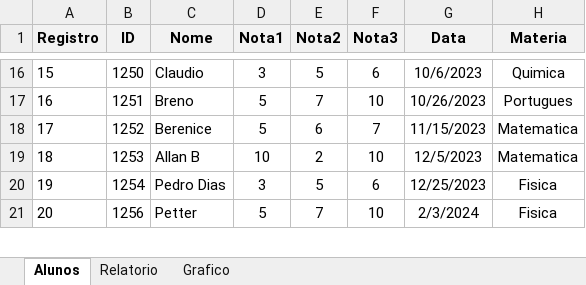
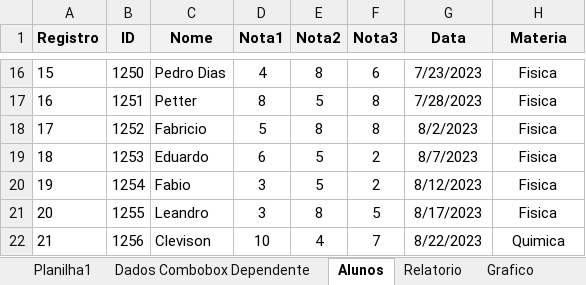
Before and after one commit to PedroAtemRibeiro/VBAtSchoolProject, an Excel workbook: ListViewCampoMédia+Email.xlsm, sheet Alunos, drawn as a sheet; only a part is shown, gaps mark what is left out; values as stored, in another font and other column widths than the file's, no borders; charts and pictures and table styles not drawn; addresses are those after the commit; the diff covers the shown part only; the diff names each change by its address in the sheet, - before the commit and + after, or states it on an @@ line.

```diff
--- a/ListViewCampoMédia+Email.xlsm (sheet Alunos)
+++ b/ListViewCampoMédia+Email.xlsm (sheet Alunos)
+sheet tab: Planilha1
+sheet tab: Dados Combobox Dependente
-C16 (Nome): Claudio
+C16 (Nome): Pedro Dias
-D16 (Nota1): 3
+D16 (Nota1): 4
-E16 (Nota2): 5
+E16 (Nota2): 8
-G16 (Data): 10/6/2023
+G16 (Data): 7/23/2023
-H16 (Materia): Quimica
+H16 (Materia): Fisica
-C17 (Nome): Breno
+C17 (Nome): Petter
-D17 (Nota1): 5
+D17 (Nota1): 8
-E17 (Nota2): 7
+E17 (Nota2): 5
-F17 (Nota3): 10
+F17 (Nota3): 8
-G17 (Data): 10/26/2023
+G17 (Data): 7/28/2023
-H17 (Materia): Portugues
+H17 (Materia): Fisica
-C18 (Nome): Berenice
+C18 (Nome): Fabricio
-E18 (Nota2): 6
+E18 (Nota2): 8
-F18 (Nota3): 7
+F18 (Nota3): 8
-G18 (Data): 11/15/2023
+G18 (Data): 8/2/2023
-H18:H19 (Materia): Matematica
+H18:H19 (Materia): Fisica
-C19 (Nome): Allan B
+C19 (Nome): Eduardo
-D19 (Nota1): 10
+D19 (Nota1): 6
-E19 (Nota2): 2
+E19 (Nota2): 5
-F19 (Nota3): 10
+F19 (Nota3): 2
-G19 (Data): 12/5/2023
+G19 (Data): 8/7/2023
-C20 (Nome): Pedro Dias
+C20 (Nome): Fabio
-F20 (Nota3): 6
+F20 (Nota3): 2
-G20 (Data): 12/25/2023
+G20 (Data): 8/12/2023
+row 21: 20 | 1255 | Leandro | 3 | 8 | 5 | 8/17/2023 | Fisica
@@ column A (Registro) renumbered between rows 22 and 39 @@
-C22 (Nome): Petter
+C22 (Nome): Clevison
-D22 (Nota1): 5
+D22 (Nota1): 10
-E22 (Nota2): 7
+E22 (Nota2): 4
-F22 (Nota3): 10
+F22 (Nota3): 7
-G22 (Data): 2/3/2024
+G22 (Data): 8/22/2023
-H22 (Materia): Fisica
+H22 (Materia): Quimica
```
Also changed, not shown: 3 added rows and 105 edited cells elsewhere in this sheet, sheet Grafico, formulas that keep their value, charts or pictures, 6 other files.
